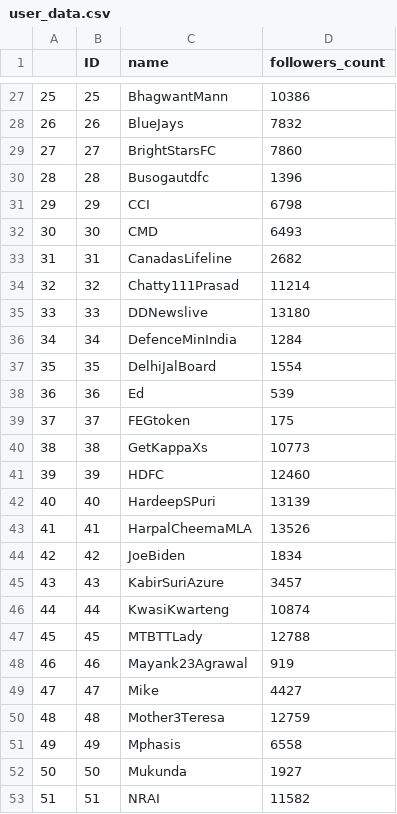
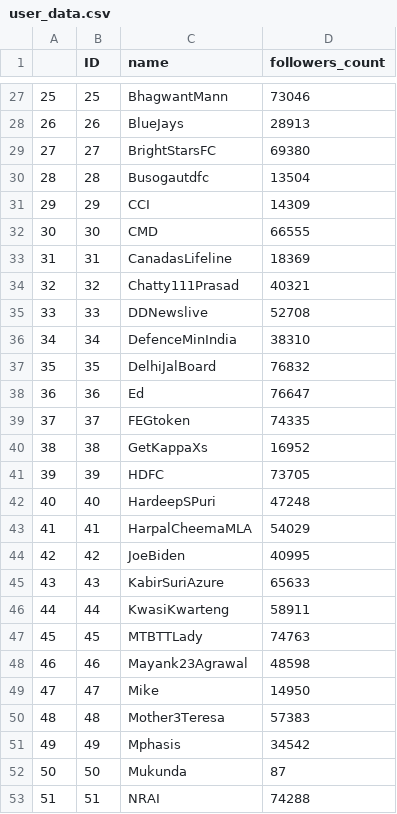
Before and after one commit to kaiamj/SDM_Project, a CSV file: data_/user_data.csv, drawn as a sheet; only a part is shown, gaps mark what is left out; the diff covers the shown part only.

```diff
--- a/data_/user_data.csv
+++ b/data_/user_data.csv
@@ -27,27 +27,27 @@
-25,25,BhagwantMann,10386
-26,26,BlueJays,7832
-27,27,BrightStarsFC,7860
-28,28,Busogautdfc,1396
-29,29,CCI,6798
-30,30,CMD,6493
-31,31,CanadasLifeline,2682
-32,32,Chatty111Prasad,11214
-33,33,DDNewslive,13180
-34,34,DefenceMinIndia,1284
-35,35,DelhiJalBoard,1554
-36,36,Ed,539
-37,37,FEGtoken,175
-38,38,GetKappaXs,10773
-39,39,HDFC,12460
-40,40,HardeepSPuri,13139
-41,41,HarpalCheemaMLA,13526
-42,42,JoeBiden,1834
-43,43,KabirSuriAzure,3457
-44,44,KwasiKwarteng,10874
-45,45,MTBTTLady,12788
-46,46,Mayank23Agrawal,919
-47,47,Mike,4427
-48,48,Mother3Teresa,12759
-49,49,Mphasis,6558
-50,50,Mukunda,1927
-51,51,NRAI,11582
+25,25,BhagwantMann,73046
+26,26,BlueJays,28913
+27,27,BrightStarsFC,69380
+28,28,Busogautdfc,13504
+29,29,CCI,14309
+30,30,CMD,66555
+31,31,CanadasLifeline,18369
+32,32,Chatty111Prasad,40321
+33,33,DDNewslive,52708
+34,34,DefenceMinIndia,38310
+35,35,DelhiJalBoard,76832
+36,36,Ed,76647
+37,37,FEGtoken,74335
+38,38,GetKappaXs,16952
+39,39,HDFC,73705
+40,40,HardeepSPuri,47248
+41,41,HarpalCheemaMLA,54029
+42,42,JoeBiden,40995
+43,43,KabirSuriAzure,65633
+44,44,KwasiKwarteng,58911
+45,45,MTBTTLady,74763
+46,46,Mayank23Agrawal,48598
+47,47,Mike,14950
+48,48,Mother3Teresa,57383
+49,49,Mphasis,34542
+50,50,Mukunda,87
+51,51,NRAI,74288
```
Also changed, not shown: 92 edited cells elsewhere in this file, data_/tweets.csv, 4 other files.
